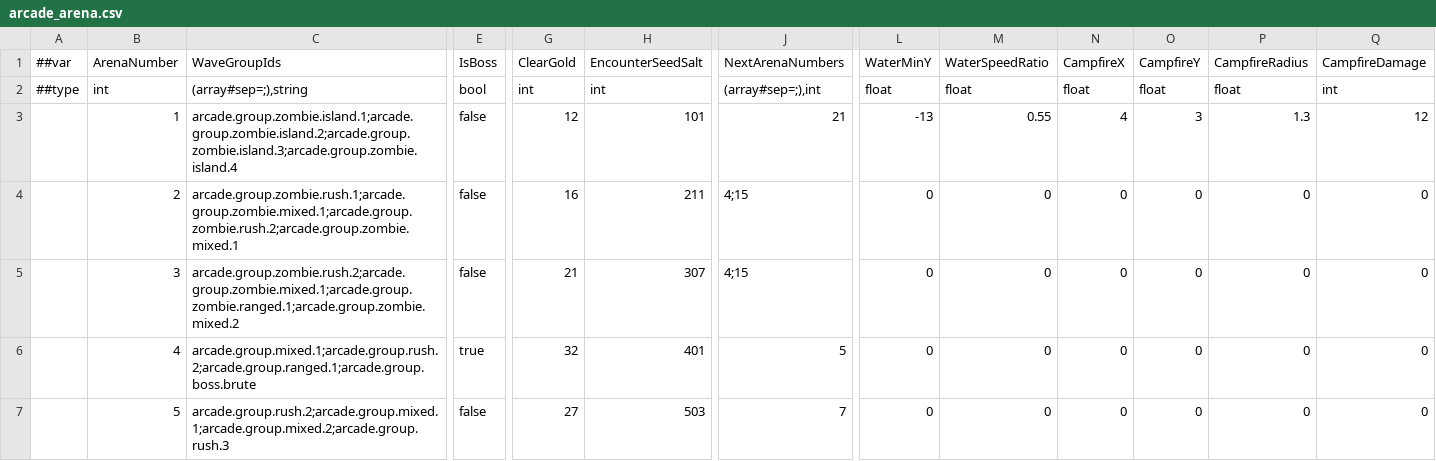
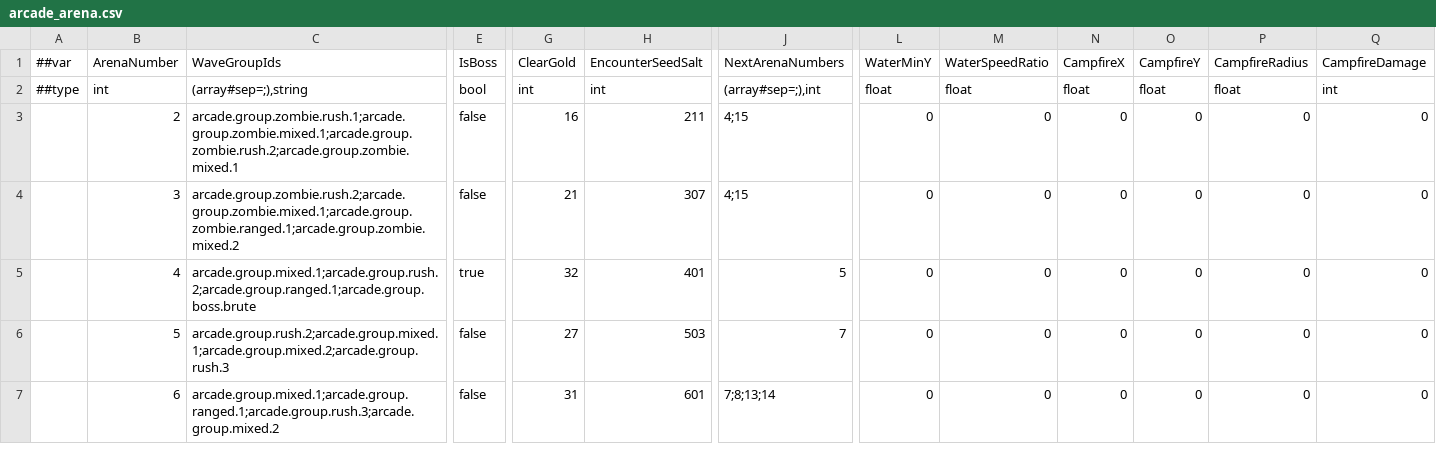
Before and after one commit to godspacecc/FirepowerLoop, a CSV file: Config/DataCsv/arcade_arena.csv, drawn as a sheet; only a part is shown, gaps mark what is left out; the shorter side is filled out with more unchanged rows; rows hold the shown columns only; the diff names each change by its address in the sheet, - before the commit and + after, or states it on an @@ line.

```diff
--- a/Config/DataCsv/arcade_arena.csv
+++ b/Config/DataCsv/arcade_arena.csv
-row 3:  | 1 | arcade.group.zombie.island.1;arcade.group.zombie.island.2;arcade.group.zombie.island.3;arcade.group.zombie.island.4 | false | 12 | 101 | 21 | -13 | 0.55 | 4 | 3 | 1.3 | 12
```
Also changed, not shown: Config/DataCsv/arcade_enemy_group.csv, Config/DataCsv/arcade_round_layout.csv, 16 other files.
